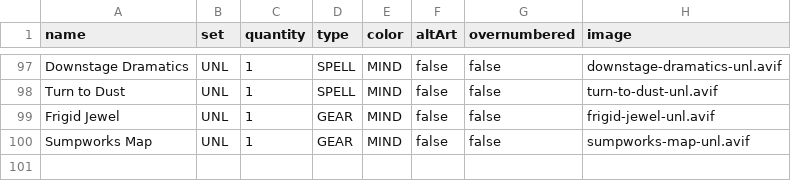
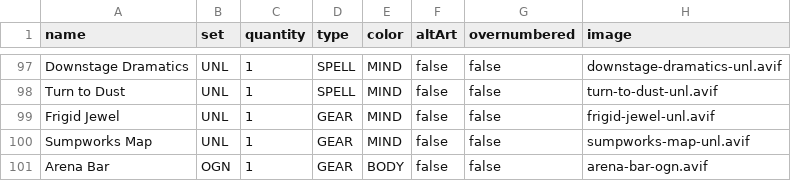
Before and after one commit to YoloPolo7031/card-database-template, a CSV file: riftbound/cards.csv, drawn as a sheet; only a part is shown, gaps mark what is left out; the diff names each change by its address in the sheet, - before the commit and + after, or states it on an @@ line.

Commit message:
Arena bar

```diff
--- a/riftbound/cards.csv
+++ b/riftbound/cards.csv
+row 101: Arena Bar | OGN | 1 | GEAR | BODY | false | false | arena-bar-ogn.avif
```
